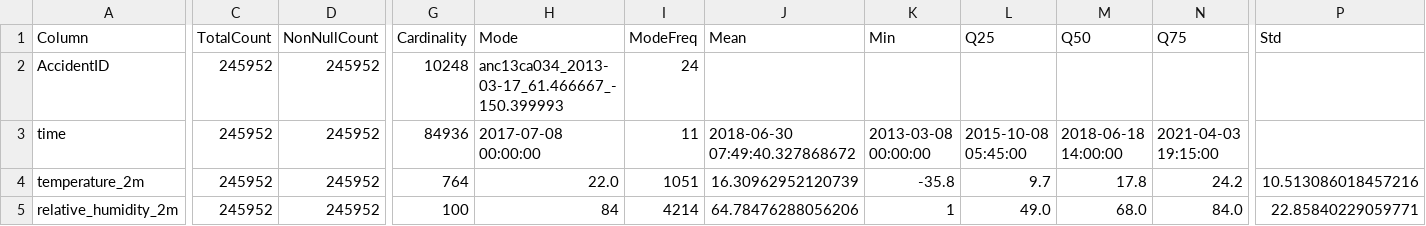
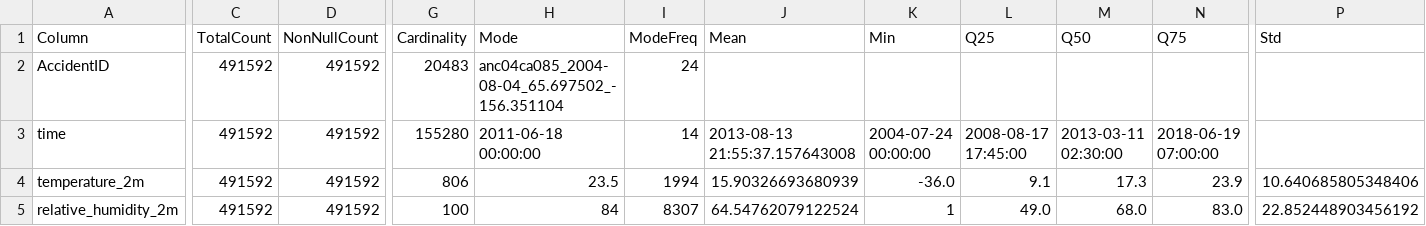
Before and after one commit to tratom/fcul-ipai-project, a CSV file: data_sources/profiling/weather_profile.csv, drawn as a sheet; only a part is shown, gaps mark what is left out; the diff covers the shown part only; the diff names each change by its address in the sheet, - before the commit and + after, or states it on an @@ line.

Commit message:
updated prifiling csv file and weather dataset link to the latest version of the dataset

```diff
--- a/data_sources/profiling/weather_profile.csv
+++ b/data_sources/profiling/weather_profile.csv
-C2:C5 (TotalCount): 245952
+C2:C5 (TotalCount): 491592
-D2:D5 (NonNullCount): 245952
+D2:D5 (NonNullCount): 491592
-G2 (Cardinality): 10248
+G2 (Cardinality): 20483
-H2 (Mode): anc13ca034_2013-03-17_61.466667_-150.399993
+H2 (Mode): anc04ca085_2004-08-04_65.697502_-156.351104
-G3 (Cardinality): 84936
+G3 (Cardinality): 155280
-H3 (Mode): 2017-07-08 00:00:00
+H3 (Mode): 2011-06-18 00:00:00
-I3 (ModeFreq): 11
+I3 (ModeFreq): 14
-J3 (Mean): 2018-06-30 07:49:40.327868672
+J3 (Mean): 2013-08-13 21:55:37.157643008
-K3 (Min): 2013-03-08 00:00:00
+K3 (Min): 2004-07-24 00:00:00
-L3 (Q25): 2015-10-08 05:45:00
+L3 (Q25): 2008-08-17 17:45:00
-M3 (Q50): 2018-06-18 14:00:00
+M3 (Q50): 2013-03-11 02:30:00
-N3 (Q75): 2021-04-03 19:15:00
+N3 (Q75): 2018-06-19 07:00:00
-G4 (Cardinality): 764
+G4 (Cardinality): 806
-H4 (Mode): 22.0
+H4 (Mode): 23.5
-I4 (ModeFreq): 1051
+I4 (ModeFreq): 1994
-J4 (Mean): 16.30962952120739
+J4 (Mean): 15.90326693680939
-K4 (Min): -35.8
+K4 (Min): -36.0
-L4 (Q25): 9.7
+L4 (Q25): 9.1
-M4 (Q50): 17.8
+M4 (Q50): 17.3
-N4 (Q75): 24.2
+N4 (Q75): 23.9
-P4 (Std): 10.513086018457216
+P4 (Std): 10.640685805348406
-I5 (ModeFreq): 4214
+I5 (ModeFreq): 8307
-J5 (Mean): 64.78476288056206
+J5 (Mean): 64.54762079122524
-N5 (Q75): 84.0
+N5 (Q75): 83.0
-P5 (Std): 22.85840229059771
+P5 (Std): 22.852448903456192
```
Also changed, not shown: 123 edited cells elsewhere in this file, 3 other files.
